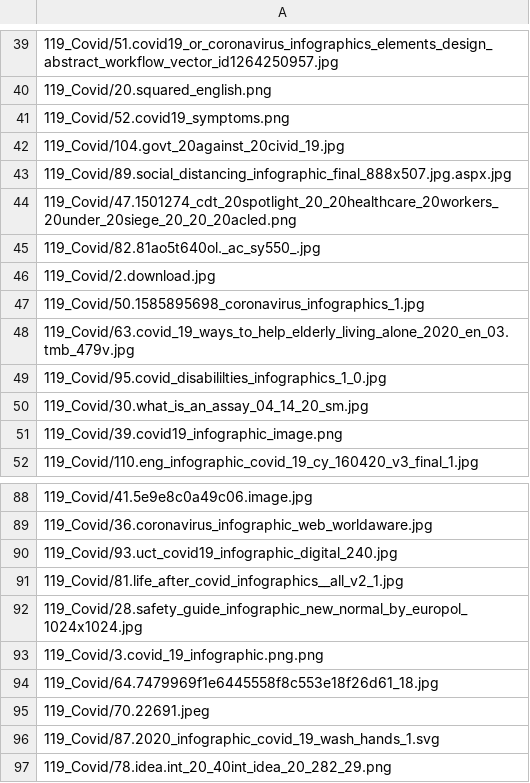
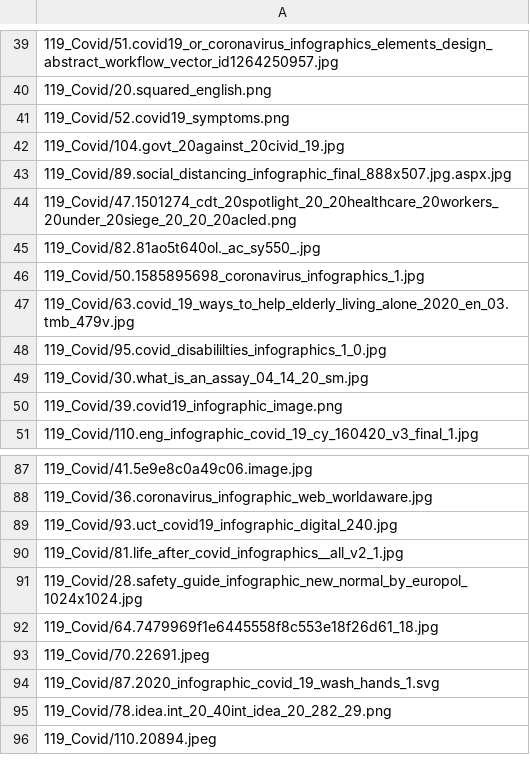
Before and after one commit to rubenTito/AMT_ST-VQA, a CSV file: csv_upload_files/Covid119.csv, drawn as a sheet; only a part is shown, gaps mark what is left out; the shorter side is filled out with more unchanged rows; the diff names each change by its address in the sheet, - before the commit and + after, or states it on an @@ line.

Commit message:
Covid examples removed from CSV

```diff
--- a/csv_upload_files/Covid119.csv
+++ b/csv_upload_files/Covid119.csv
-row 46: 119_Covid/2.download.jpg
-row 93: 119_Covid/3.covid_19_infographic.png.png
```
